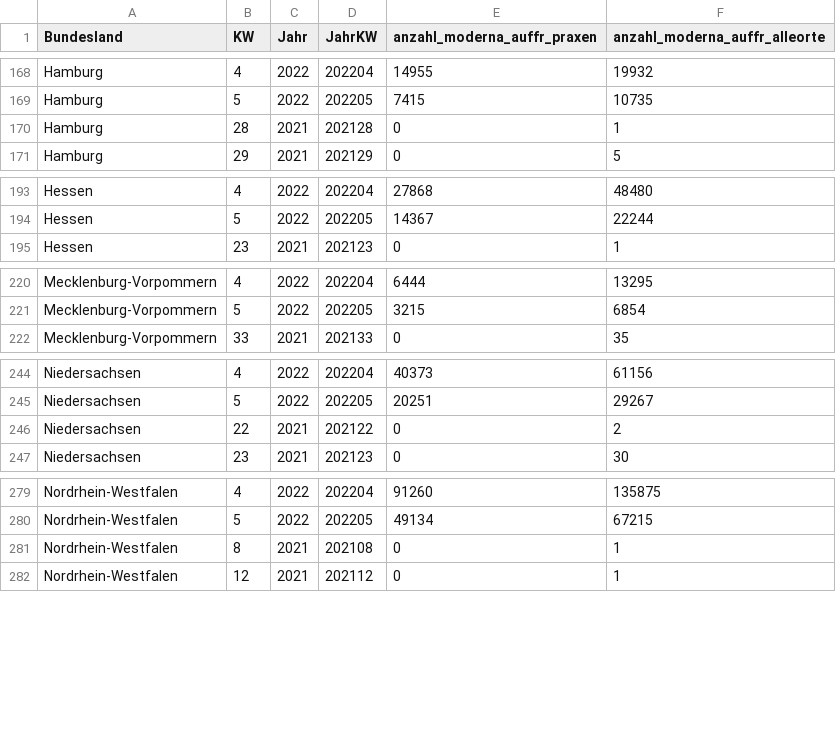
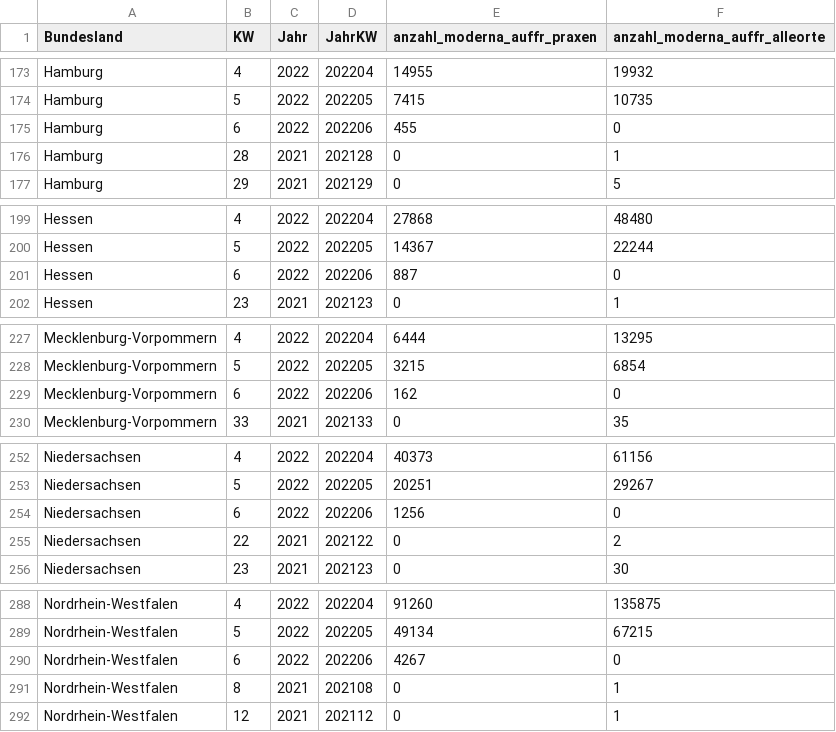
Before and after one commit to zidatalab/covid19dashboard, a CSV file: data/moderna_auffr.csv, drawn as a sheet; only a part is shown, gaps mark what is left out; the diff covers the shown part only; the diff names each change by its address in the sheet, - before the commit and + after, or states it on an @@ line.

```diff
--- a/data/moderna_auffr.csv
+++ b/data/moderna_auffr.csv
+row 175: Hamburg | 6 | 2022 | 202206 | 455 | 0
+row 201: Hessen | 6 | 2022 | 202206 | 887 | 0
+row 229: Mecklenburg-Vorpommern | 6 | 2022 | 202206 | 162 | 0
+row 254: Niedersachsen | 6 | 2022 | 202206 | 1256 | 0
+row 290: Nordrhein-Westfalen | 6 | 2022 | 202206 | 4267 | 0
```
Also changed, not shown: 12 added rows elsewhere in this file.
